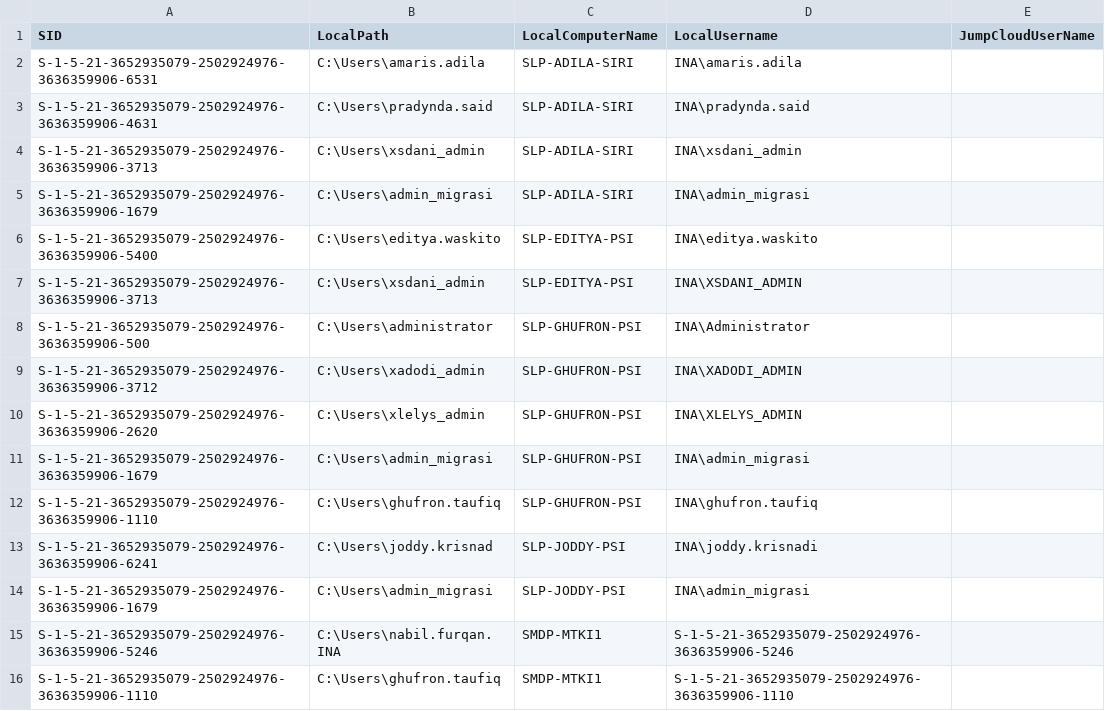
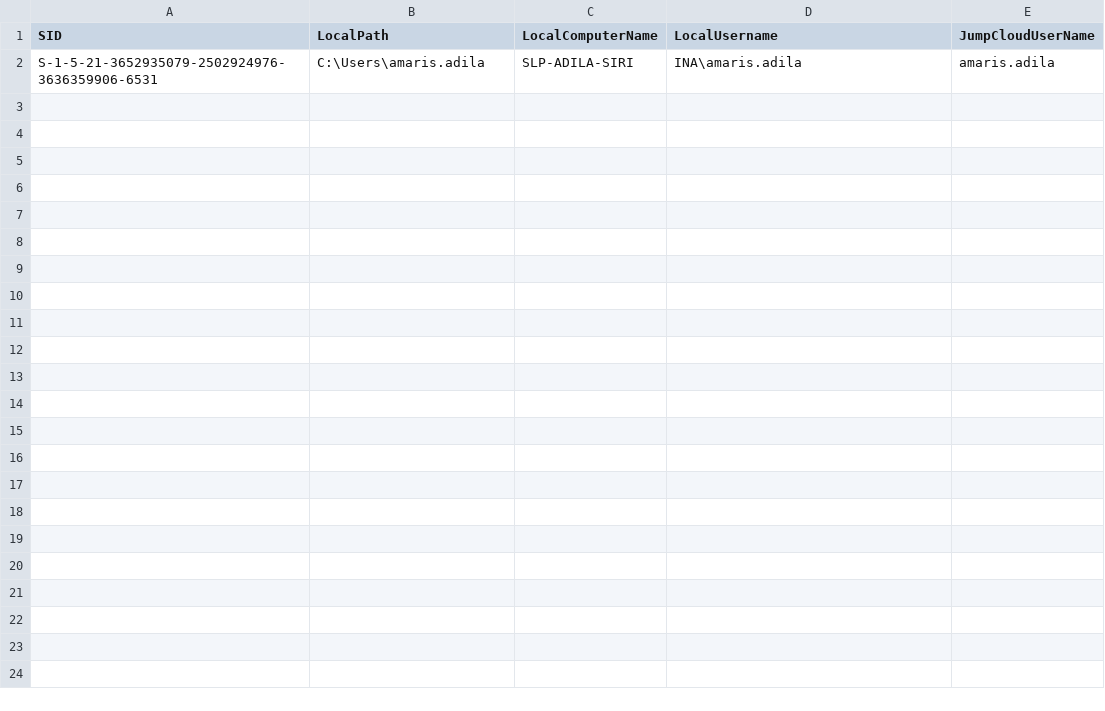
Before and after one commit to Ghufronpsi/Jumpcloud-ADMU-Discovery, a CSV file: jcdiscovery.csv, drawn as a sheet.

Commit message:
Update jcdiscovery.csv

```diff
--- a/jcdiscovery.csv
+++ b/jcdiscovery.csv
@@ -1,16 +1,2 @@
 "SID","LocalPath","LocalComputerName","LocalUsername","JumpCloudUserName"
-"S-1-5-21-3652935079-2502924976-3636359906-6531","C:\Users\amaris.adila","SLP-ADILA-SIRI","INA\amaris.adila",""
-"S-1-5-21-3652935079-2502924976-3636359906-4631","C:\Users\pradynda.said","SLP-ADILA-SIRI","INA\pradynda.said",""
-"S-1-5-21-3652935079-2502924976-3636359906-3713","C:\Users\xsdani_admin","SLP-ADILA-SIRI","INA\xsdani_admin",""
-"S-1-5-21-3652935079-2502924976-3636359906-1679","C:\Users\admin_migrasi","SLP-ADILA-SIRI","INA\admin_migrasi",""
-"S-1-5-21-3652935079-2502924976-3636359906-5400","C:\Users\editya.waskito","SLP-EDITYA-PSI","INA\editya.waskito",""
-"S-1-5-21-3652935079-2502924976-3636359906-3713","C:\Users\xsdani_admin","SLP-EDITYA-PSI","INA\XSDANI_ADMIN",""
-"S-1-5-21-3652935079-2502924976-3636359906-500","C:\Users\administrator","SLP-GHUFRON-PSI","INA\Administrator",""
-"S-1-5-21-3652935079-2502924976-3636359906-3712","C:\Users\xadodi_admin","SLP-GHUFRON-PSI","INA\XADODI_ADMIN",""
-"S-1-5-21-3652935079-2502924976-3636359906-2620","C:\Users\xlelys_admin","SLP-GHUFRON-PSI","INA\XLELYS_ADMIN",""
-"S-1-5-21-3652935079-2502924976-3636359906-1679","C:\Users\admin_migrasi","SLP-GHUFRON-PSI","INA\admin_migrasi",""
-"S-1-5-21-3652935079-2502924976-3636359906-1110","C:\Users\ghufron.taufiq","SLP-GHUFRON-PSI","INA\ghufron.taufiq",""
-"S-1-5-21-3652935079-2502924976-3636359906-6241","C:\Users\joddy.krisnad","SLP-JODDY-PSI","INA\joddy.krisnadi",""
-"S-1-5-21-3652935079-2502924976-3636359906-1679","C:\Users\admin_migrasi","SLP-JODDY-PSI","INA\admin_migrasi",""
-"S-1-5-21-3652935079-2502924976-3636359906-5246","C:\Users\nabil.furqan.INA","SMDP-MTKI1","S-1-5-21-3652935079-2502924976-3636359906-5246",""
-"S-1-5-21-3652935079-2502924976-3636359906-1110","C:\Users\ghufron.taufiq","SMDP-MTKI1","S-1-5-21-3652935079-2502924976-3636359906-1110",""
+"S-1-5-21-3652935079-2502924976-3636359906-6531","C:\Users\amaris.adila","SLP-ADILA-SIRI","INA\amaris.adila","amaris.adila"
```
